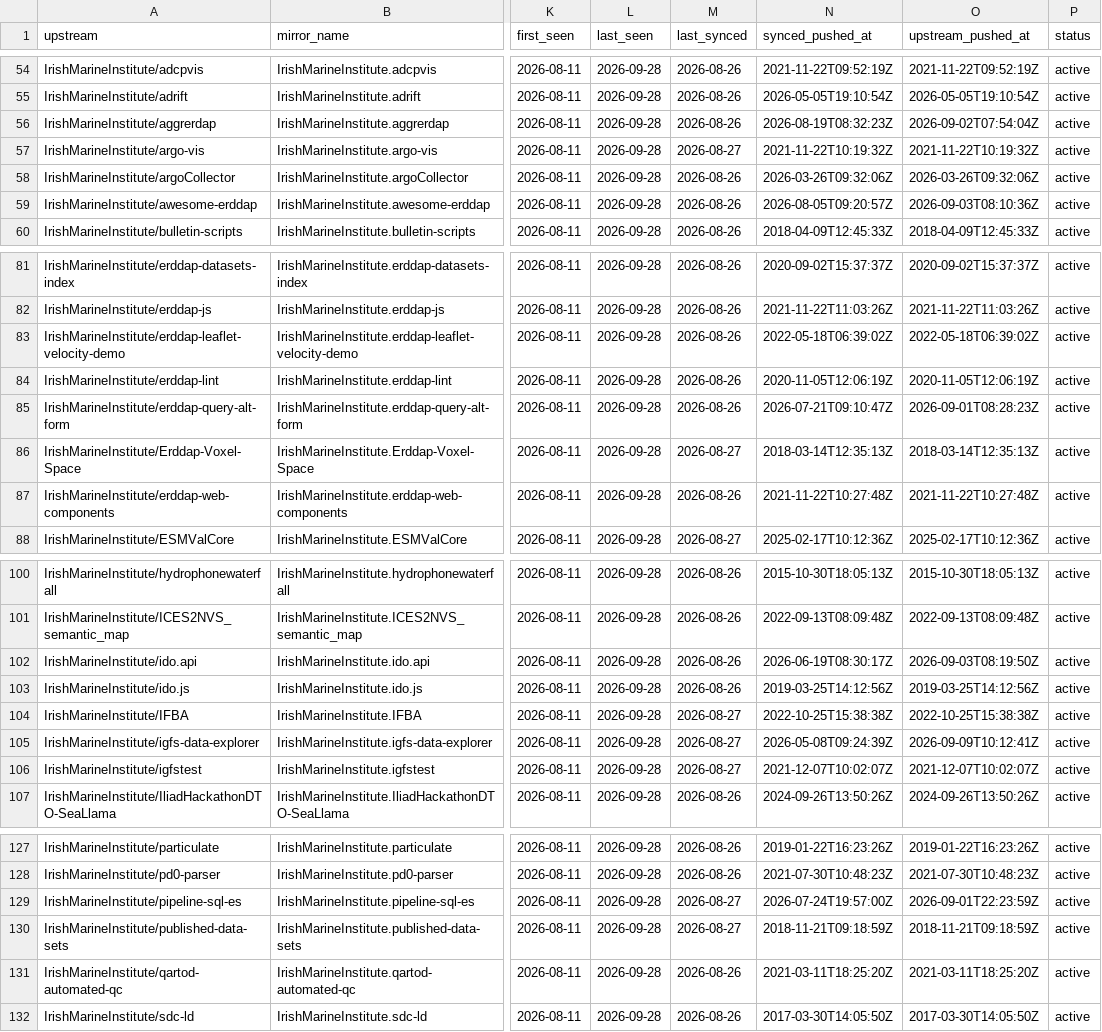
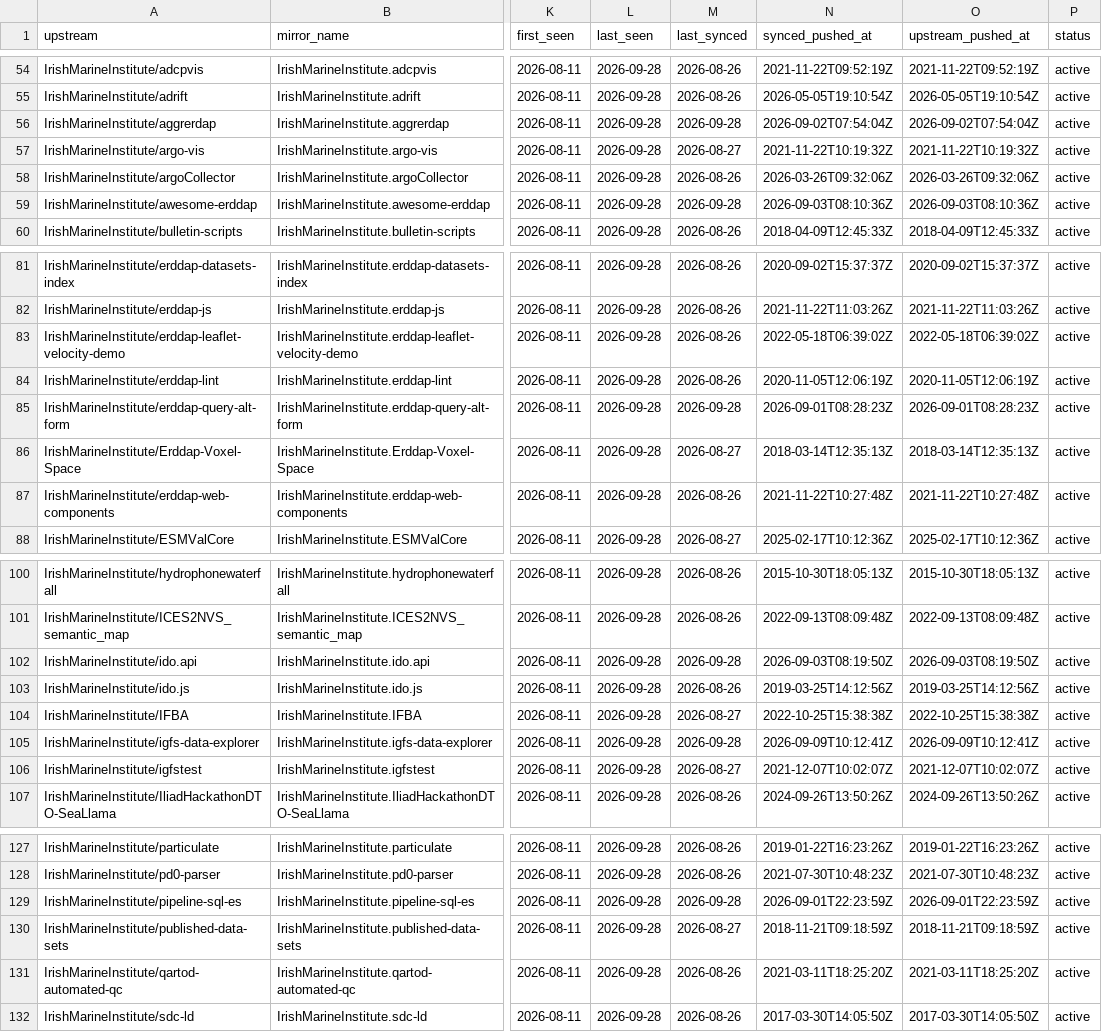
Before and after one commit to ie-gov-mirror/tooling, a CSV file: manifest/core.csv, drawn as a sheet; only a part is shown, gaps mark what is left out; the diff names each change by its address in the sheet, - before the commit and + after, or states it on an @@ line.

Commit message:
Sync IrishMarineInstitute: update manifest timestamps

```diff
--- a/manifest/core.csv
+++ b/manifest/core.csv
-M56 (last_synced): 2026-08-26
+M56 (last_synced): 2026-09-28
-N56 (synced_pushed_at): 2026-08-19T08:32:23Z
+N56 (synced_pushed_at): 2026-09-02T07:54:04Z
-M59 (last_synced): 2026-08-26
+M59 (last_synced): 2026-09-28
-N59 (synced_pushed_at): 2026-08-05T09:20:57Z
+N59 (synced_pushed_at): 2026-09-03T08:10:36Z
-M85 (last_synced): 2026-08-26
+M85 (last_synced): 2026-09-28
-N85 (synced_pushed_at): 2026-07-21T09:10:47Z
+N85 (synced_pushed_at): 2026-09-01T08:28:23Z
-M102 (last_synced): 2026-08-26
+M102 (last_synced): 2026-09-28
-N102 (synced_pushed_at): 2026-06-19T08:30:17Z
+N102 (synced_pushed_at): 2026-09-03T08:19:50Z
-M105 (last_synced): 2026-08-27
+M105 (last_synced): 2026-09-28
-N105 (synced_pushed_at): 2026-05-08T09:24:39Z
+N105 (synced_pushed_at): 2026-09-09T10:12:41Z
-M129 (last_synced): 2026-08-27
+M129 (last_synced): 2026-09-28
-N129 (synced_pushed_at): 2026-07-24T19:57:00Z
+N129 (synced_pushed_at): 2026-09-01T22:23:59Z
```
